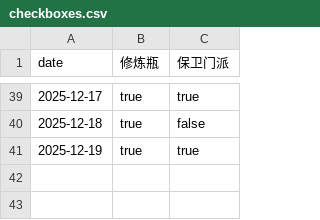
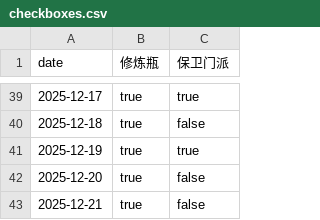
Before and after one commit to ShangJiaZheng/ShenwuMemo, a CSV file: data/checkboxes.csv, drawn as a sheet; only a part is shown, gaps mark what is left out; the diff names each change by its address in the sheet, - before the commit and + after, or states it on an @@ line.

```diff
--- a/data/checkboxes.csv
+++ b/data/checkboxes.csv
+row 42: 2025-12-20 | true | false
+row 43: 2025-12-21 | true | false
```
Also changed, not shown: data/data.csv, data/guard_inputs.csv.
